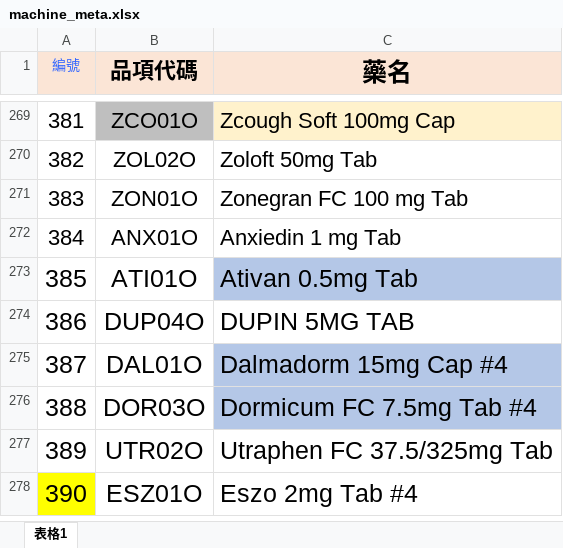
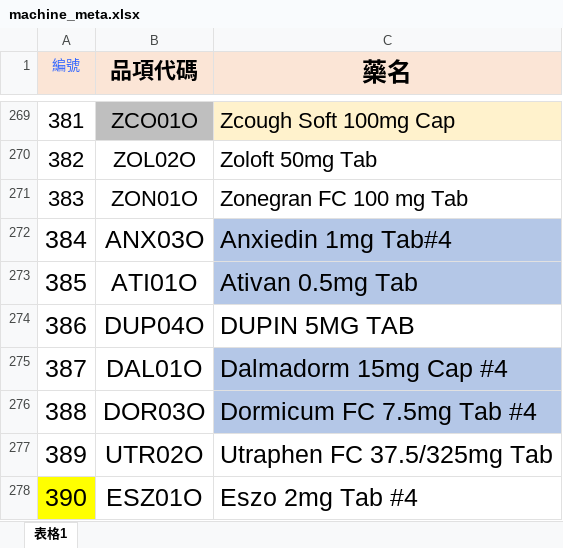
Before and after one commit to ogr0818/WeighToCount, an Excel workbook: machine_meta.xlsx, sheet 表格1, drawn as a sheet; only a part is shown, gaps mark what is left out; values as stored, in another font and other column widths than the file's, no borders; the diff names each change by its address in the sheet, - before the commit and + after, or states it on an @@ line.

```diff
--- a/machine_meta.xlsx (sheet 表格1)
+++ b/machine_meta.xlsx (sheet 表格1)
@@ A272:C272 text size: larger @@
-B272 (品項代碼): ANX01O
+B272 (品項代碼): ANX03O
-C272 (藥名): Anxiedin 1 mg Tab
+C272 (藥名): Anxiedin 1mg Tab#4
-C272 fill: none
+C272 fill: #B4C7E7
```
Also changed, not shown: 4 other files.
